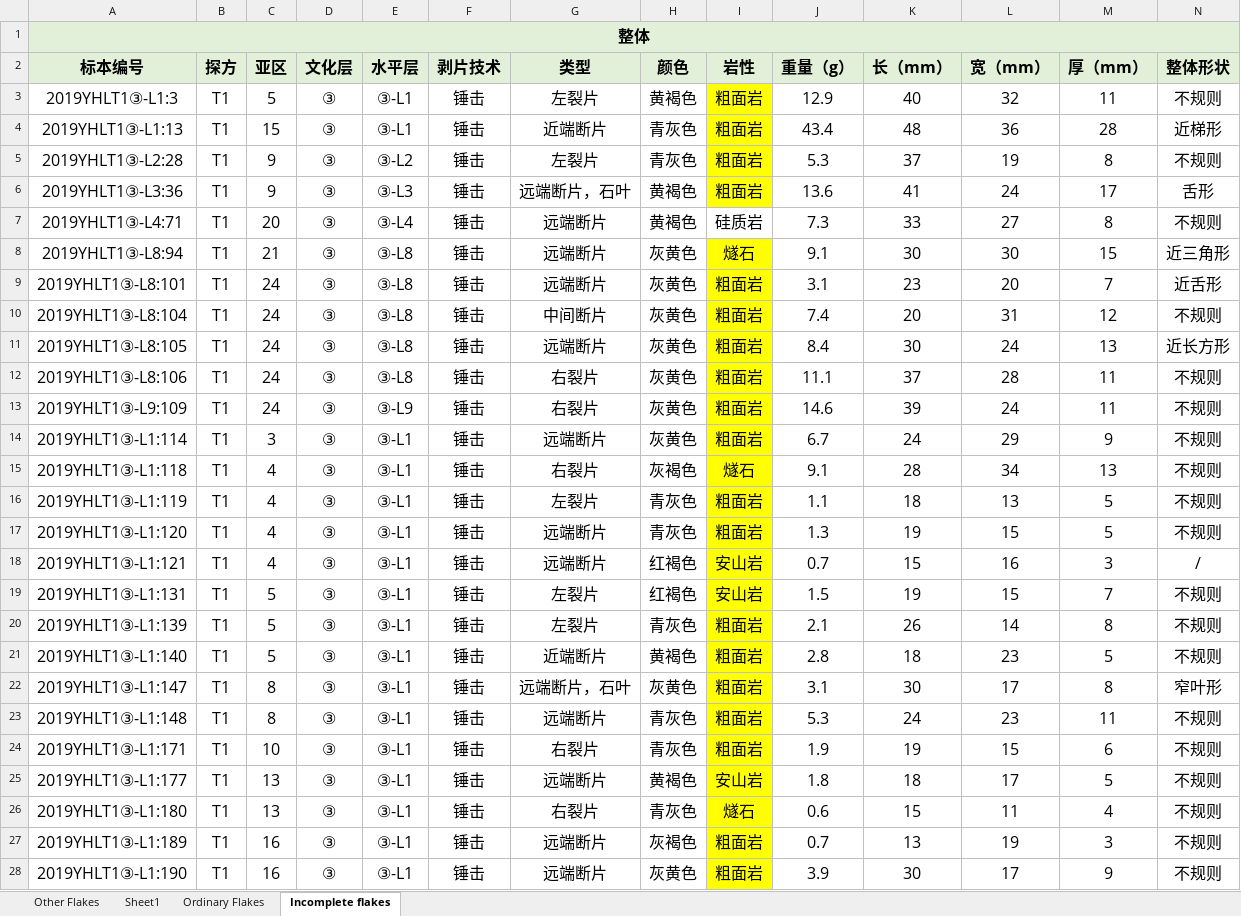
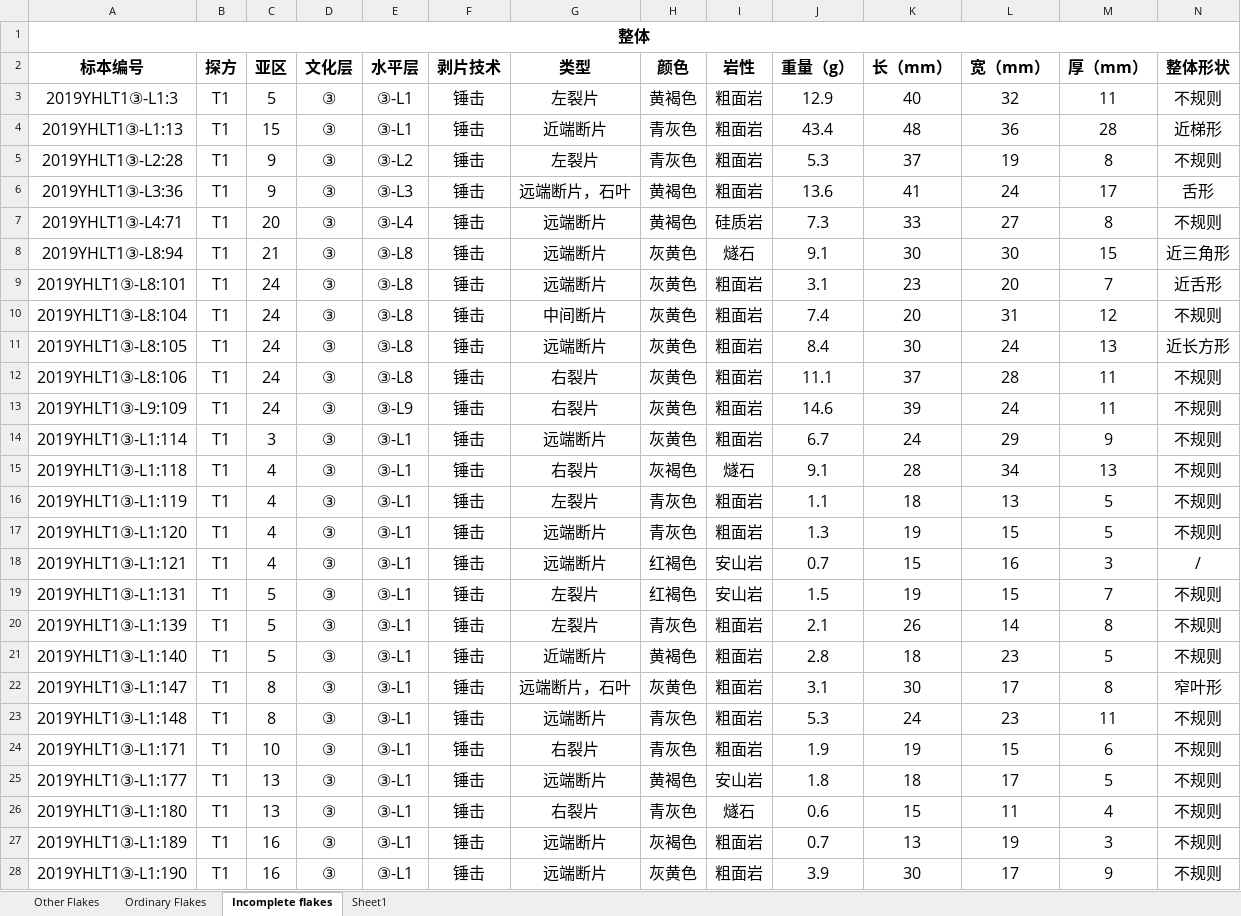
Before and after one commit to PeiyuanXiao/Lithic-data-Longtan-site, an Excel workbook: Longtan site lithic data-Flakes.xlsx, sheet Incomplete flakes, drawn as a sheet; only a part is shown; values as stored, in another font and other column widths than the file's, no borders; the diff covers the shown part only; the diff names each change by its address in the sheet, - before the commit and + after, or states it on an @@ line.

```diff
--- a/Longtan site lithic data-Flakes.xlsx (sheet Incomplete flakes)
+++ b/Longtan site lithic data-Flakes.xlsx (sheet Incomplete flakes)
@@ sheet tab order changed: Other Flakes | Ordinary Flakes | Incomplete flakes | Sheet1 @@
-A1:N2 fill: #E2F0D9
+A1:N2 fill: none
-I3:I6 fill: #FFFF00
+I3:I6 fill: none
-I8:I28 fill: #FFFF00
+I8:I28 fill: none
```
Also changed, not shown: cell formats elsewhere in this sheet, sheet Other Flakes, sheet Ordinary Flakes, Longtan lithic data-Reaffutage.xlsx, Longtan site lithic data-Cores.xlsx, 4 other files.
